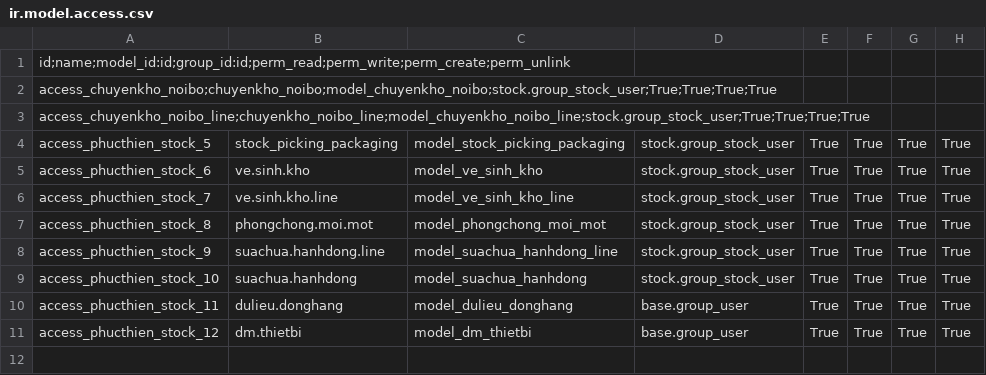
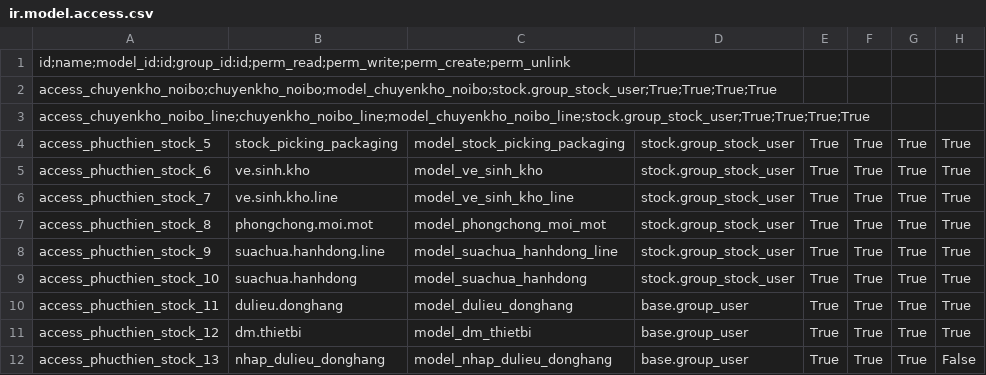
Before and after one commit to minhphung171093/GreenERP_V7, a CSV file: openerp/addons-phucthien/green_erp_phucthien_stock/security/ir.model.access.csv, drawn as a sheet; the diff names each change by its address in the sheet, - before the commit and + after, or states it on an @@ line.

```diff
--- a/openerp/addons-phucthien/green_erp_phucthien_stock/security/ir.model.access.csv
+++ b/openerp/addons-phucthien/green_erp_phucthien_stock/security/ir.model.access.csv
+row 12: access_phucthien_stock_13 | nhap_dulieu_donghang | model_nhap_dulieu_donghang | base.group_user | True | True | True | False
```
Also changed, not shown: 2 other files.
